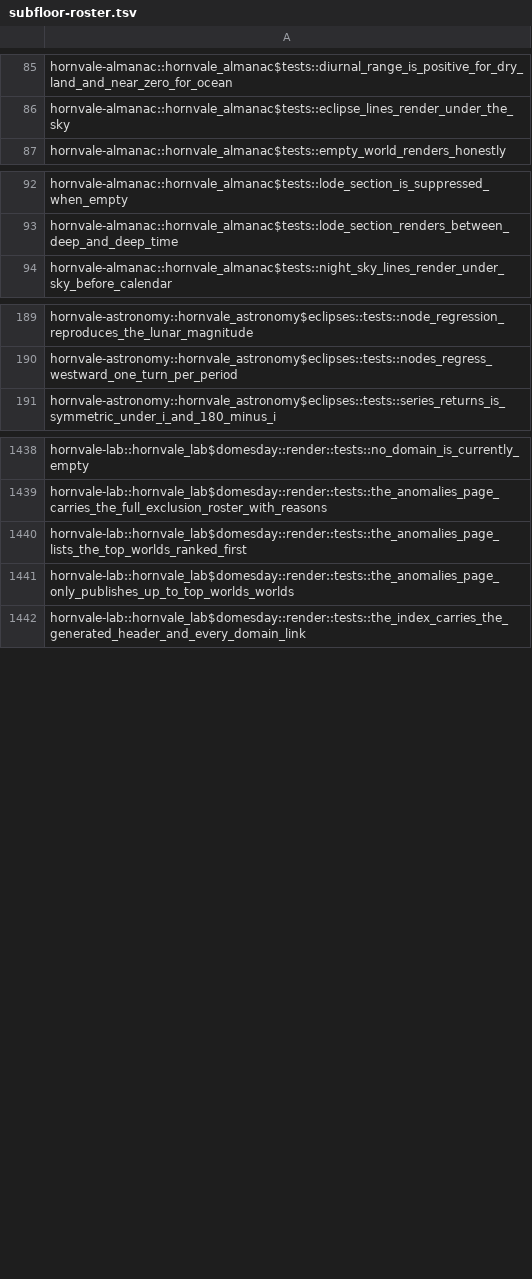
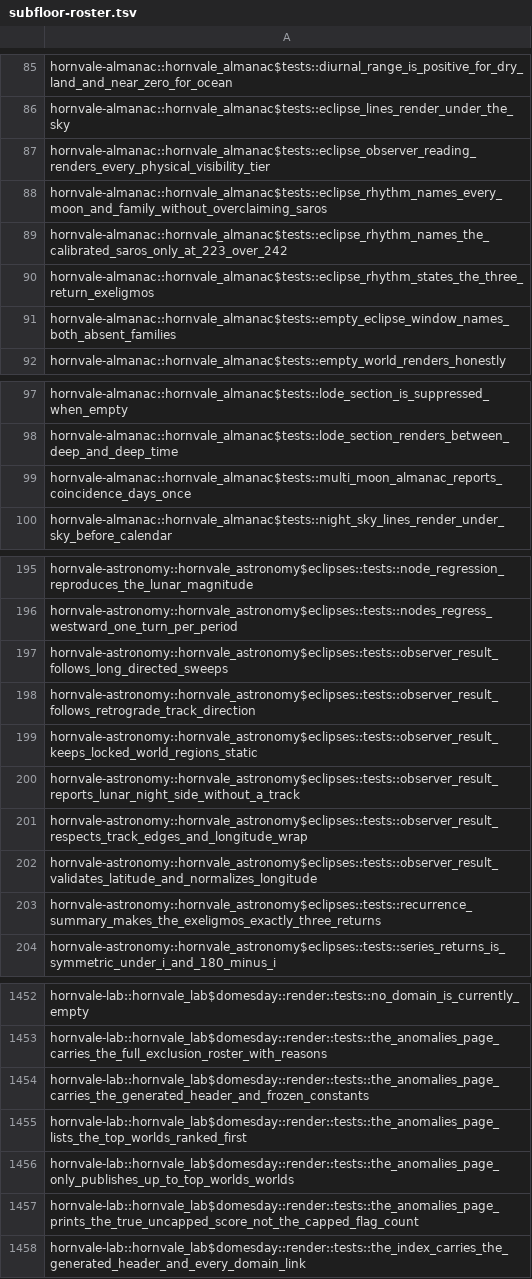
Before and after one commit to hornvale/hornvale, a TSV file: docs/timings/subfloor-roster.tsv, drawn as a sheet; only a part is shown, gaps mark what is left out; the diff covers the shown part only.

```diff
--- a/docs/timings/subfloor-roster.tsv
+++ b/docs/timings/subfloor-roster.tsv
@@ -86,2 +86,7 @@ hornvale-almanac::hornvale_almanac$tests::diurnal_range_is_positive_for_dry_land
 hornvale-almanac::hornvale_almanac$tests::eclipse_lines_render_under_the_sky
+hornvale-almanac::hornvale_almanac$tests::eclipse_observer_reading_renders_every_physical_visibility_tier
+hornvale-almanac::hornvale_almanac$tests::eclipse_rhythm_names_every_moon_and_family_without_overclaiming_saros
+hornvale-almanac::hornvale_almanac$tests::eclipse_rhythm_names_the_calibrated_saros_only_at_223_over_242
+hornvale-almanac::hornvale_almanac$tests::eclipse_rhythm_states_the_three_return_exeligmos
+hornvale-almanac::hornvale_almanac$tests::empty_eclipse_window_names_both_absent_families
 hornvale-almanac::hornvale_almanac$tests::empty_world_renders_honestly
@@ -93,2 +98,3 @@ hornvale-almanac::hornvale_almanac$tests::lode_section_is_suppressed_when_empty
 hornvale-almanac::hornvale_almanac$tests::lode_section_renders_between_deep_and_deep_time
+hornvale-almanac::hornvale_almanac$tests::multi_moon_almanac_reports_coincidence_days_once
 hornvale-almanac::hornvale_almanac$tests::night_sky_lines_render_under_sky_before_calendar
@@ -190,2 +196,9 @@ hornvale-astronomy::hornvale_astronomy$eclipses::tests::node_regression_reproduc
 hornvale-astronomy::hornvale_astronomy$eclipses::tests::nodes_regress_westward_one_turn_per_period
+hornvale-astronomy::hornvale_astronomy$eclipses::tests::observer_result_follows_long_directed_sweeps
+hornvale-astronomy::hornvale_astronomy$eclipses::tests::observer_result_follows_retrograde_track_direction
+hornvale-astronomy::hornvale_astronomy$eclipses::tests::observer_result_keeps_locked_world_regions_static
+hornvale-astronomy::hornvale_astronomy$eclipses::tests::observer_result_reports_lunar_night_side_without_a_track
+hornvale-astronomy::hornvale_astronomy$eclipses::tests::observer_result_respects_track_edges_and_longitude_wrap
+hornvale-astronomy::hornvale_astronomy$eclipses::tests::observer_result_validates_latitude_and_normalizes_longitude
+hornvale-astronomy::hornvale_astronomy$eclipses::tests::recurrence_summary_makes_the_exeligmos_exactly_three_returns
 hornvale-astronomy::hornvale_astronomy$eclipses::tests::series_returns_is_symmetric_under_i_and_180_minus_i
@@ -1439,4 +1453,6 @@ hornvale-lab::hornvale_lab$domesday::render::tests::no_domain_is_currently_empty
 hornvale-lab::hornvale_lab$domesday::render::tests::the_anomalies_page_carries_the_full_exclusion_roster_with_reasons
+hornvale-lab::hornvale_lab$domesday::render::tests::the_anomalies_page_carries_the_generated_header_and_frozen_constants
 hornvale-lab::hornvale_lab$domesday::render::tests::the_anomalies_page_lists_the_top_worlds_ranked_first
 hornvale-lab::hornvale_lab$domesday::render::tests::the_anomalies_page_only_publishes_up_to_top_worlds_worlds
+hornvale-lab::hornvale_lab$domesday::render::tests::the_anomalies_page_prints_the_true_uncapped_score_not_the_capped_flag_count
 hornvale-lab::hornvale_lab$domesday::render::tests::the_index_carries_the_generated_header_and_every_domain_link
```
Also changed, not shown: 5 added rows and 2 removed rows elsewhere in this file, docs/timings/test-baseline-lefford.tsv, 1 other file.
